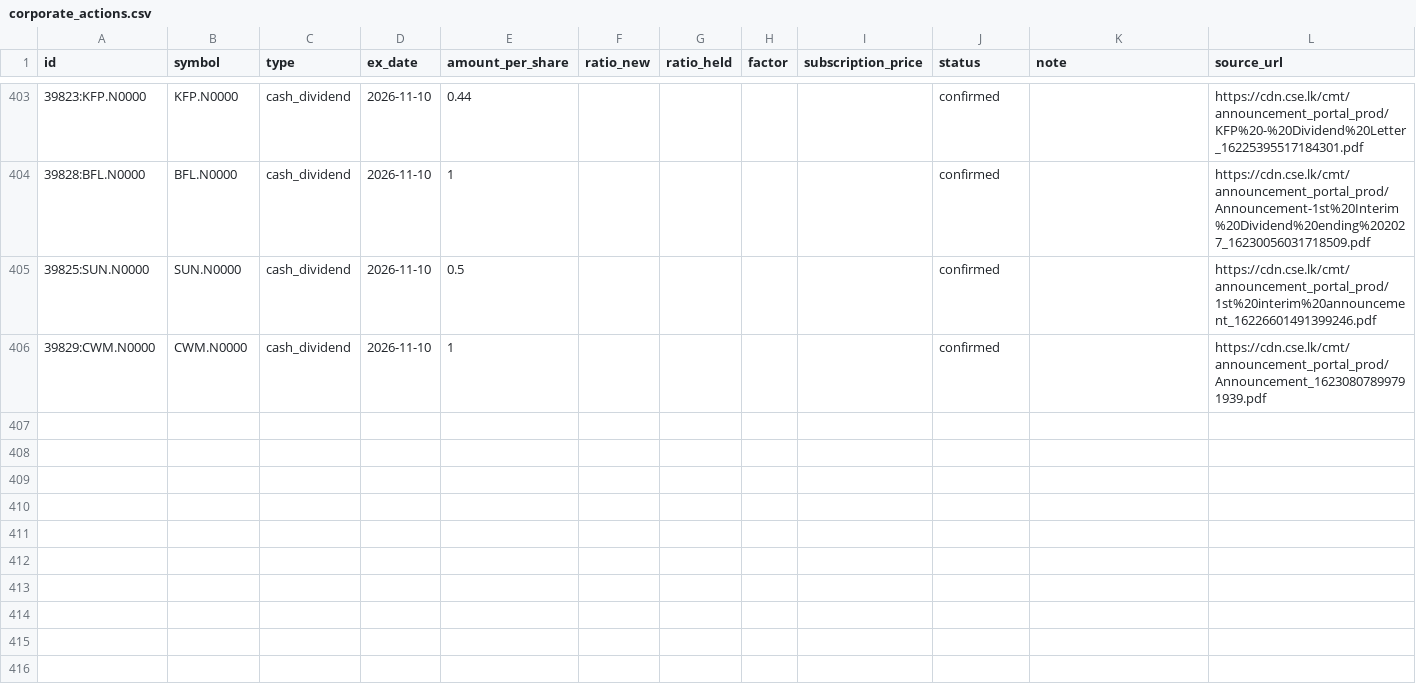
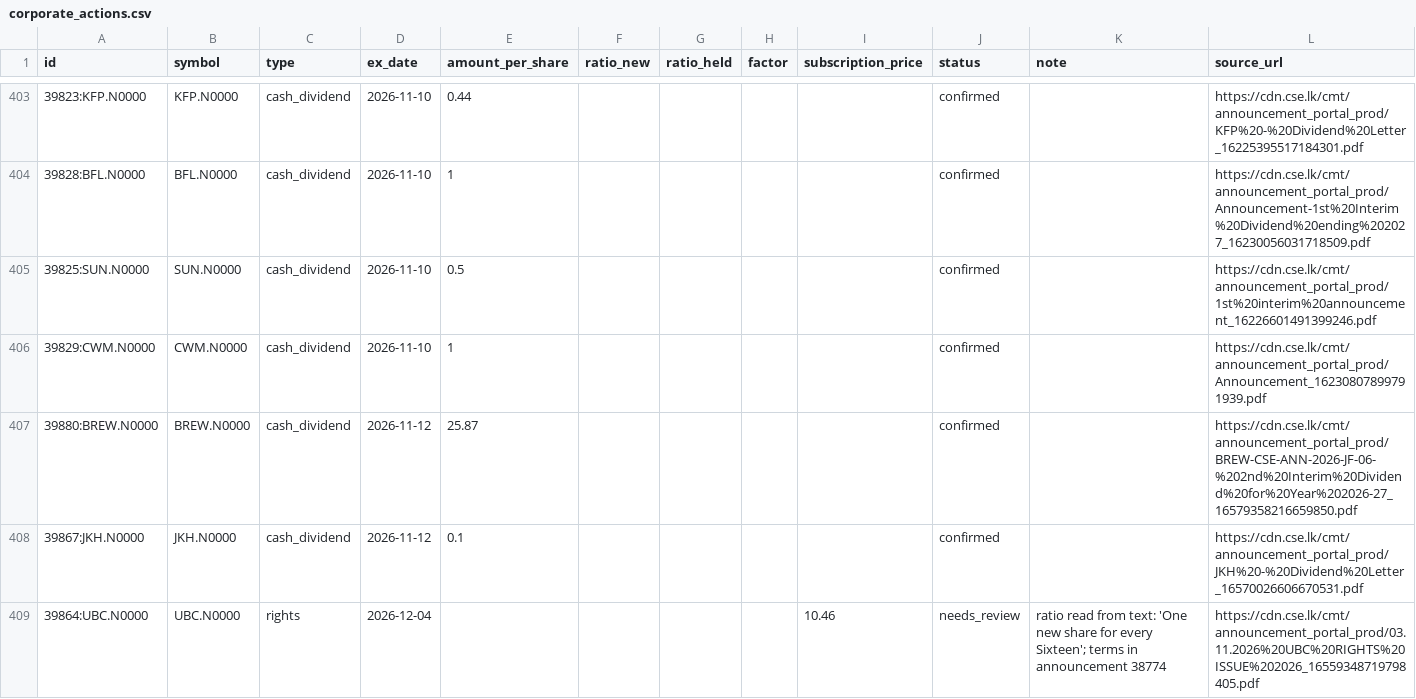
Before and after one commit to MinimumLizard/CSE, a CSV file: data/history/corporate_actions.csv, drawn as a sheet; only a part is shown, gaps mark what is left out.

```diff
--- a/data/history/corporate_actions.csv
+++ b/data/history/corporate_actions.csv
@@ -406 +406,4 @@ id,symbol,type,ex_date,amount_per_share,ratio_new,ratio_held,factor,subscription
 39829:CWM.N0000,CWM.N0000,cash_dividend,2026-11-10,1,,,,,confirmed,,https://cdn.cse.lk/cmt/announcement_portal_prod/Announcement_16230807899791939.pdf
+39880:BREW.N0000,BREW.N0000,cash_dividend,2026-11-12,25.87,,,,,confirmed,,https://cdn.cse.lk/cmt/announcement_portal_prod/BREW-CSE-ANN-2026-JF-06-%202nd%20Interim%20Dividend%20for%20Year%202026-27_16579358216659850.pdf
+39867:JKH.N0000,JKH.N0000,cash_dividend,2026-11-12,0.1,,,,,confirmed,,https://cdn.cse.lk/cmt/announcement_portal_prod/JKH%20-%20Dividend%20Letter_16570026606670531.pdf
+39864:UBC.N0000,UBC.N0000,rights,2026-12-04,,,,,10.46,needs_review,ratio read from text: 'One new share for every Sixteen'; terms in announcement 38774,https://cdn.cse.lk/cmt/announcement_portal_prod/03.11.2026%20UBC%20RIGHTS%20ISSUE%202026_16559348719798405.pdf
```
Also changed, not shown: data/dealings/dealings.csv, data/fundamentals/latest.csv, 5 other files.
